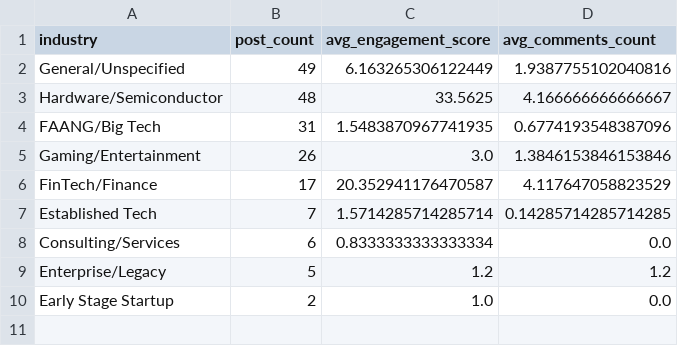
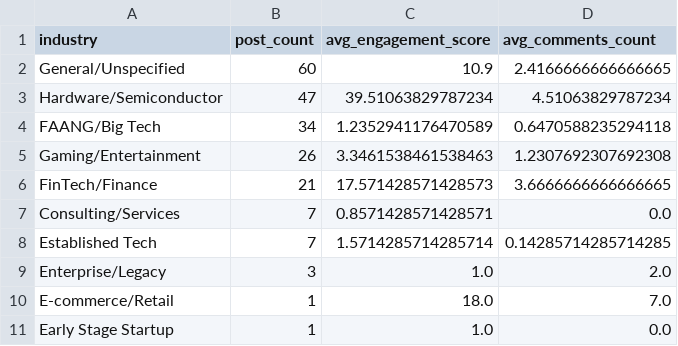
Before and after one commit to camikrugel/cs-careers, a CSV file: data/processed/posts_by_industry/posts_by_industry.csv, drawn as a sheet.

```diff
--- a/data/processed/posts_by_industry/posts_by_industry.csv
+++ b/data/processed/posts_by_industry/posts_by_industry.csv
@@ -1,10 +1,11 @@
 industry,post_count,avg_engagement_score,avg_comments_count
-General/Unspecified,49,6.163265306122449,1.9387755102040816
-Hardware/Semiconductor,48,33.5625,4.166666666666667
-FAANG/Big Tech,31,1.5483870967741935,0.6774193548387096
-Gaming/Entertainment,26,3.0,1.3846153846153846
-FinTech/Finance,17,20.352941176470587,4.117647058823529
+General/Unspecified,60,10.9,2.4166666666666665
+Hardware/Semiconductor,47,39.51063829787234,4.51063829787234
+FAANG/Big Tech,34,1.2352941176470589,0.6470588235294118
+Gaming/Entertainment,26,3.3461538461538463,1.2307692307692308
+FinTech/Finance,21,17.571428571428573,3.6666666666666665
+Consulting/Services,7,0.8571428571428571,0.0
 Established Tech,7,1.5714285714285714,0.14285714285714285
-Consulting/Services,6,0.8333333333333334,0.0
-Enterprise/Legacy,5,1.2,1.2
-Early Stage Startup,2,1.0,0.0
+Enterprise/Legacy,3,1.0,2.0
+E-commerce/Retail,1,18.0,7.0
+Early Stage Startup,1,1.0,0.0
```
Also changed, not shown: data/processed/salary_stats/salary_stats.csv, data/processed/sentiment_by_topic/sentiment_by_topic.csv, 11 other files.
